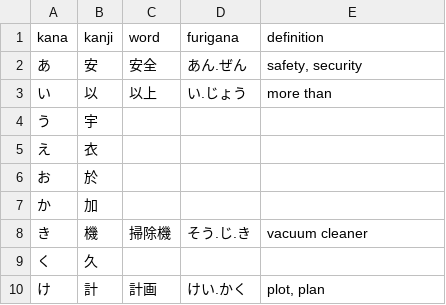
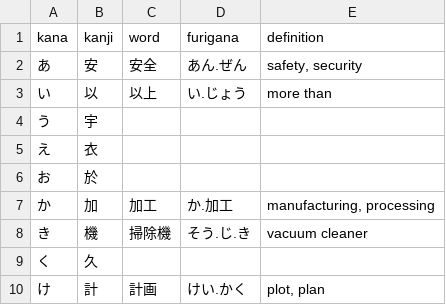
Before and after one commit to emmiegit/japanese, a CSV file: kana_origins/hiragana.csv, drawn as a sheet; only a part is shown.

Commit message:
Add term for 加.

```diff
--- a/kana_origins/hiragana.csv
+++ b/kana_origins/hiragana.csv
@@ -6,3 +6,3 @@ kana,kanji,word,furigana,definition
 お,於,,,
-か,加,,,
+か,加,加工,か.加工,"manufacturing, processing"
 き,機,掃除機,そう.じ.き,"vacuum cleaner"
```
